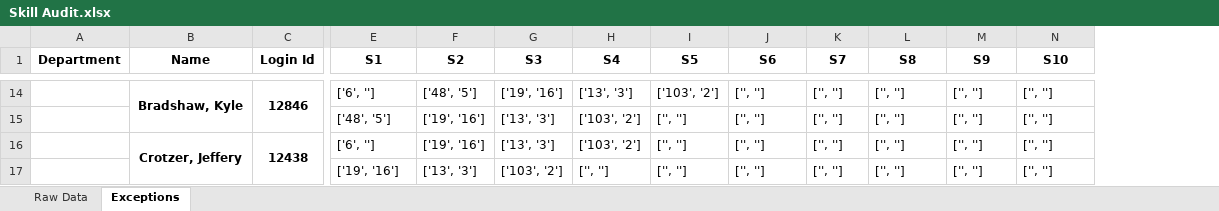
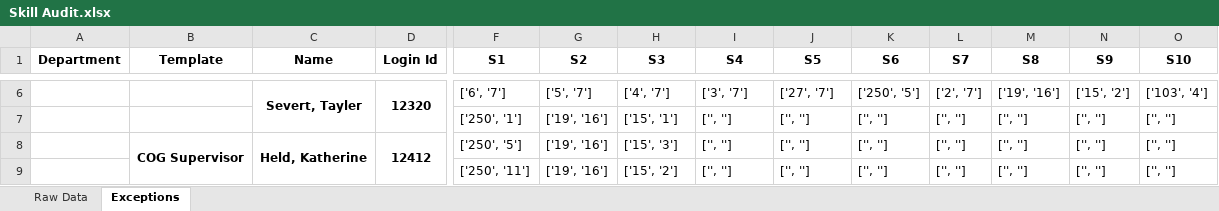
Before and after one commit to tneuhaeusler/skillAudit, an Excel workbook: Skill Audit.xlsx, sheet Exceptions, drawn as a sheet; only a part is shown, gaps mark what is left out; values as stored, in another font and other column widths than the file's, no borders; addresses are those after the commit; the diff covers the shown part only; the diff names each change by its address in the sheet, - before the commit and + after, or states it on an @@ line.

```diff
--- a/Skill Audit.xlsx (sheet Exceptions)
+++ b/Skill Audit.xlsx (sheet Exceptions)
+column B (Template), row 8: COG Supervisor
-C6 (Name): Bradshaw, Kyle
+C6 (Name): Severt, Tayler
-D6 (Login Id): 12846
+D6 (Login Id): 12320
-F6 (S1): ['6', '']
+F6 (S1): ['6', '7']
-G6 (S2): ['48', '5']
+G6 (S2): ['5', '7']
-H6 (S3): ['19', '16']
+H6 (S3): ['4', '7']
-I6 (S4): ['13', '3']
+I6 (S4): ['3', '7']
-J6 (S5): ['103', '2']
+J6 (S5): ['27', '7']
-K6 (S6): ['', '']
+K6 (S6): ['250', '5']
-L6 (S7): ['', '']
+L6 (S7): ['2', '7']
-M6 (S8): ['', '']
+M6 (S8): ['19', '16']
-N6 (S9): ['', '']
+N6 (S9): ['15', '2']
-O6 (S10): ['', '']
+O6 (S10): ['103', '4']
-F7 (S1): ['48', '5']
+F7 (S1): ['250', '1']
-H7 (S3): ['13', '3']
+H7 (S3): ['15', '1']
-I7:I8 (S4): ['103', '2']
+I7:I8 (S4): ['', '']
-C8 (Name): Crotzer, Jeffery
+C8 (Name): Held, Katherine
-D8 (Login Id): 12438
+D8 (Login Id): 12412
-F8 (S1): ['6', '']
+F8 (S1): ['250', '5']
-H8 (S3): ['13', '3']
+H8 (S3): ['15', '3']
-F9 (S1): ['19', '16']
+F9 (S1): ['250', '11']
-G9 (S2): ['13', '3']
+G9 (S2): ['19', '16']
-H9 (S3): ['103', '2']
+H9 (S3): ['15', '2']
```
Also changed, not shown: 30 removed rows, 328 edited cells, cell formats and merged cells elsewhere in this sheet, sheet Raw Data, hidden cells, Skill Script Template.xlsx, 4 other files.
